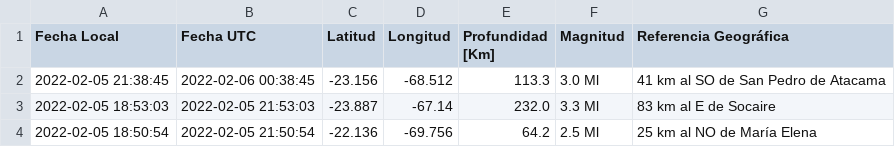
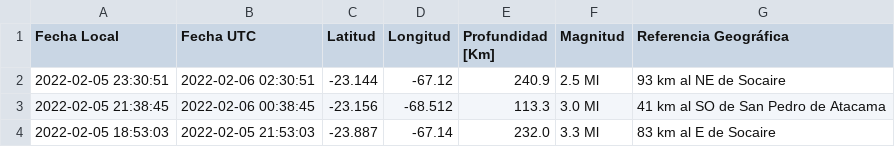
Before and after one commit to brunooviedo/sismos, a CSV file: data.csv, drawn as a sheet; only a part is shown; the shorter side is filled out with more unchanged rows; the diff names each change by its address in the sheet, - before the commit and + after, or states it on an @@ line.

```diff
--- a/data.csv
+++ b/data.csv
+row 2: 2022-02-05 23:30:51 | 2022-02-06 02:30:51 | -23.144 | -67.12 | 240.9 | 2.5 Ml | 93 km al NE de Socaire
```
Also changed, not shown: data2.csv, 2 other files.
